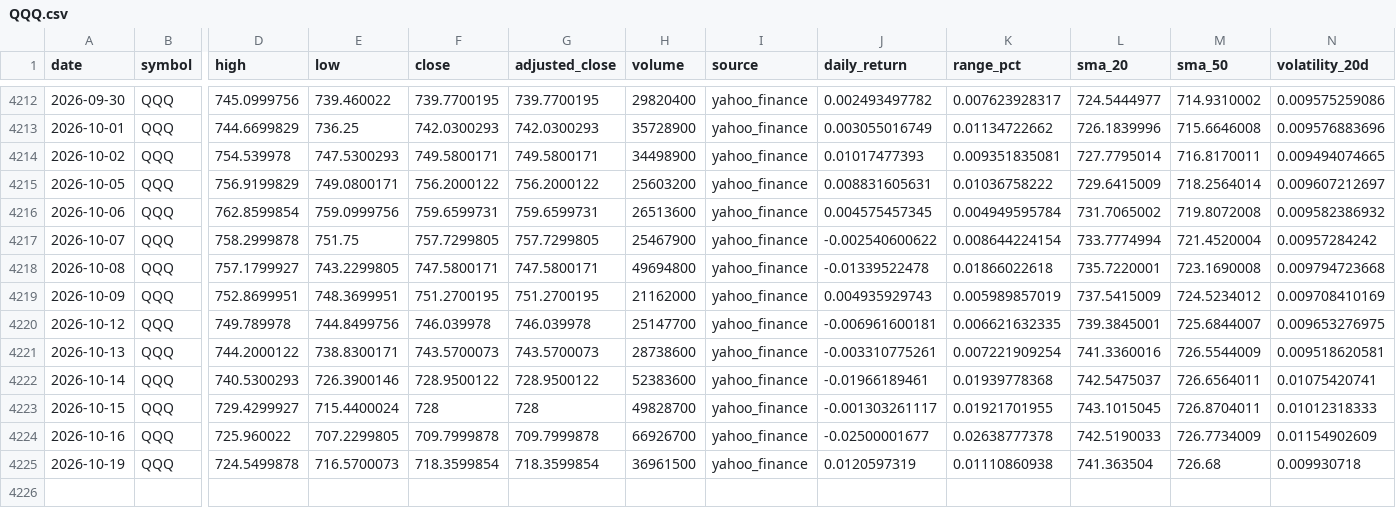
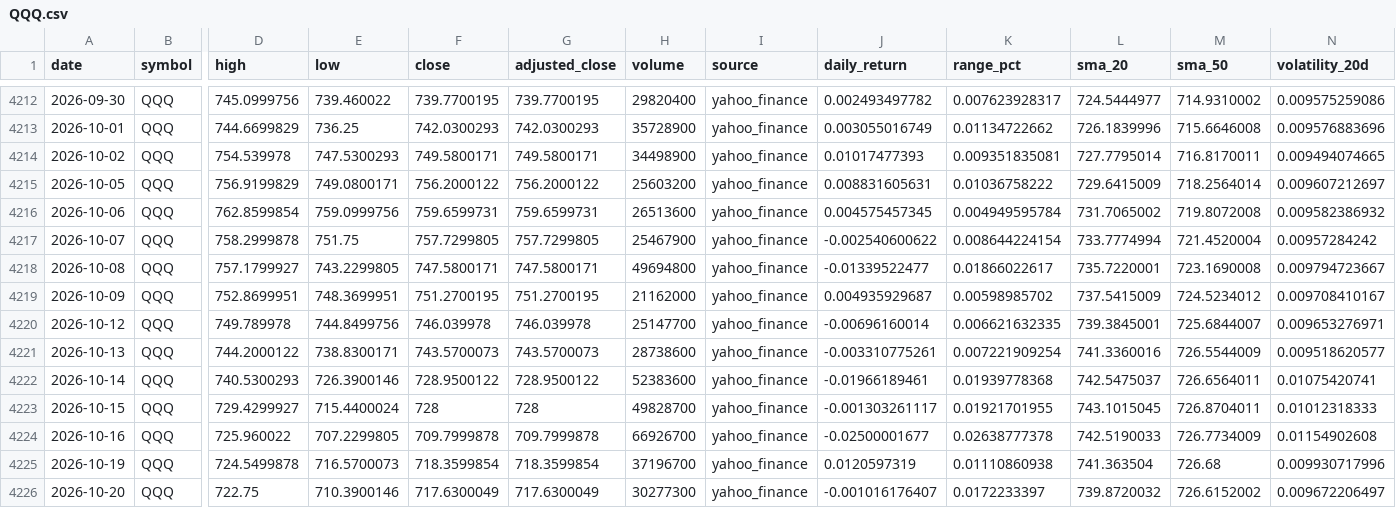
Before and after one commit to abi1010-git/predicting-stock-market-personal-project, a CSV file: data/QQQ.csv, drawn as a sheet; only a part is shown, gaps mark what is left out; rows hold the shown columns only; the diff names each change by its address in the sheet, - before the commit and + after, or states it on an @@ line.

```diff
--- a/data/QQQ.csv
+++ b/data/QQQ.csv
-J4218 (daily_return): -0.01339522478
+J4218 (daily_return): -0.01339522477
-K4218 (range_pct): 0.01866022618
+K4218 (range_pct): 0.01866022617
-N4218 (volatility_20d): 0.009794723668
+N4218 (volatility_20d): 0.009794723667
-J4219 (daily_return): 0.004935929743
+J4219 (daily_return): 0.004935929687
-K4219 (range_pct): 0.005989857019
+K4219 (range_pct): 0.00598985702
-N4219 (volatility_20d): 0.009708410169
+N4219 (volatility_20d): 0.009708410167
-J4220 (daily_return): -0.006961600181
+J4220 (daily_return): -0.00696160014
-N4220 (volatility_20d): 0.009653276975
+N4220 (volatility_20d): 0.009653276971
-N4221 (volatility_20d): 0.009518620581
+N4221 (volatility_20d): 0.009518620577
-N4224 (volatility_20d): 0.01154902609
+N4224 (volatility_20d): 0.01154902608
-H4225 (volume): 36961500
+H4225 (volume): 37196700
-N4225 (volatility_20d): 0.009930718
+N4225 (volatility_20d): 0.009930717996
+row 4226: 2026-10-20 | QQQ | 722.75 | 710.3900146 | 717.6300049 | 717.6300049 | 30277300 | yahoo_finance | -0.001016176407 | 0.0172233397 | 739.8720032 | 726.6152002 | 0.009672206497
```
Also changed, not shown: data/AAPL.csv, data/IWM.csv, 3 other files.
